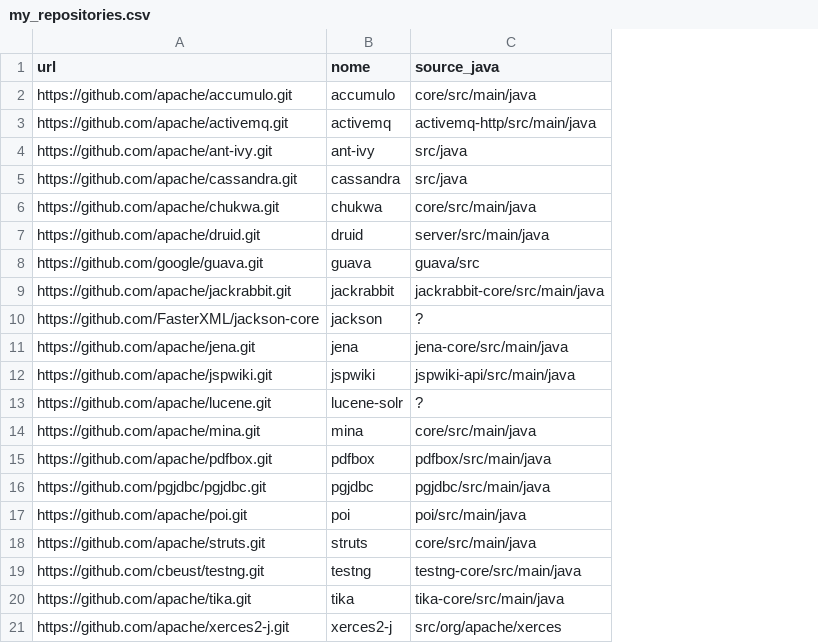
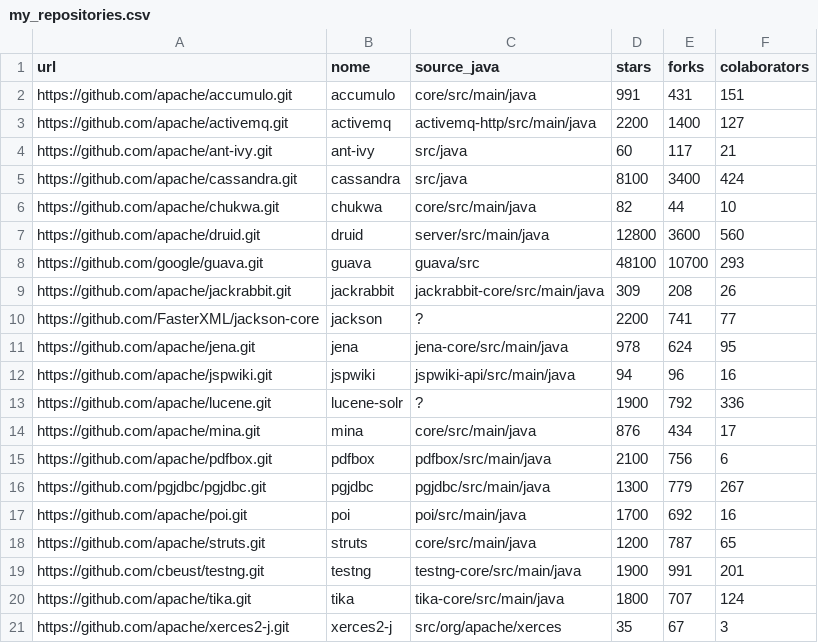
Before and after one commit to armandossrecife/teste, a CSV file: my_repositories.csv, drawn as a sheet; the diff names each change by its address in the sheet, - before the commit and + after, or states it on an @@ line.

Commit message:
Add files via upload

```diff
--- a/my_repositories.csv
+++ b/my_repositories.csv
+column D (stars), rows 2-21: 991 | 2200 | 60 | 8100 | 82 | 12800 | 48100 | 309 | 2200 | 978 | 94 | 1900 | 876 | 2100 | 1300 | 1700 | 1200 | 1900 | 1800 | 35
+column E (forks), rows 2-21: 431 | 1400 | 117 | 3400 | 44 | 3600 | 10700 | 208 | 741 | 624 | 96 | 792 | 434 | 756 | 779 | 692 | 787 | 991 | 707 | 67
+column F (colaborators), rows 2-21: 151 | 127 | 21 | 424 | 10 | 560 | 293 | 26 | 77 | 95 | 16 | 336 | 17 | 6 | 267 | 16 | 65 | 201 | 124 | 3
```
